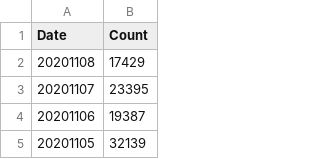
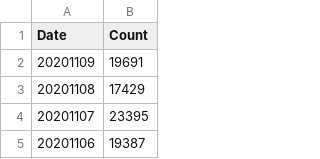
Before and after one commit to georgevanburgh/uk-covid-exposure-tracker, a CSV file: exposure-stats.csv, drawn as a sheet; only a part is shown; the shorter side is filled out with more unchanged rows.

```diff
--- a/exposure-stats.csv
+++ b/exposure-stats.csv
@@ -1,2 +1,3 @@
 Date,Count
+20201109,19691
 20201108,17429
```
